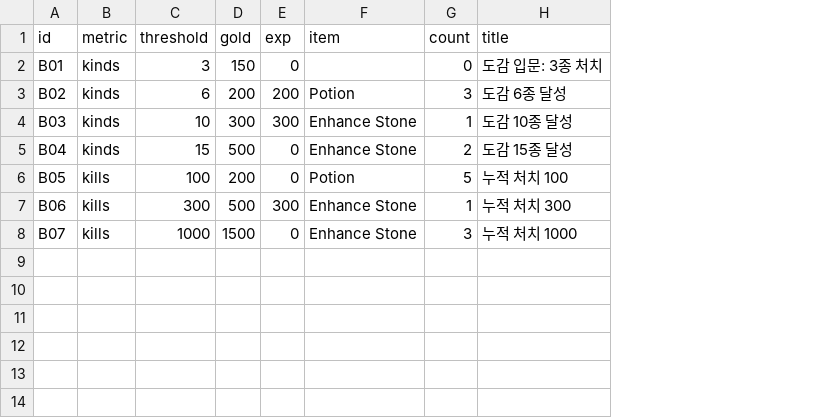
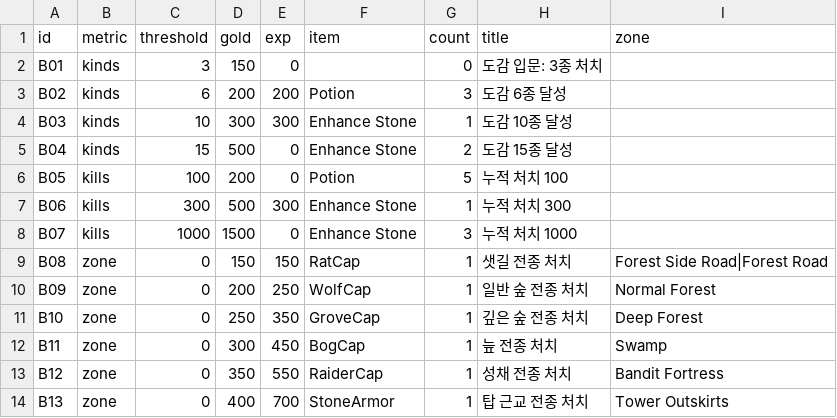
Before and after one commit to coolblue1853/ProjectB, a CSV file: Assets/Resources/Floor1BestiaryRewards.csv, drawn as a sheet; the diff names each change by its address in the sheet, - before the commit and + after, or states it on an @@ line.

```diff
--- a/Assets/Resources/Floor1BestiaryRewards.csv
+++ b/Assets/Resources/Floor1BestiaryRewards.csv
+column I (zone), empty
+row 9: B08 | zone | 0 | 150 | 150 | RatCap | 1 | 샛길 전종 처치 | Forest Side Road|Forest Road
+row 10: B09 | zone | 0 | 200 | 250 | WolfCap | 1 | 일반 숲 전종 처치 | Normal Forest
+row 11: B10 | zone | 0 | 250 | 350 | GroveCap | 1 | 깊은 숲 전종 처치 | Deep Forest
+row 12: B11 | zone | 0 | 300 | 450 | BogCap | 1 | 늪 전종 처치 | Swamp
+row 13: B12 | zone | 0 | 350 | 550 | RaiderCap | 1 | 성채 전종 처치 | Bandit Fortress
+row 14: B13 | zone | 0 | 400 | 700 | StoneArmor | 1 | 탑 근교 전종 처치 | Tower Outskirts
```
Also changed, not shown: Assets/Resources/Floor1Bounties.csv, Assets/Resources/ItemSheet.csv, 16 other files.
